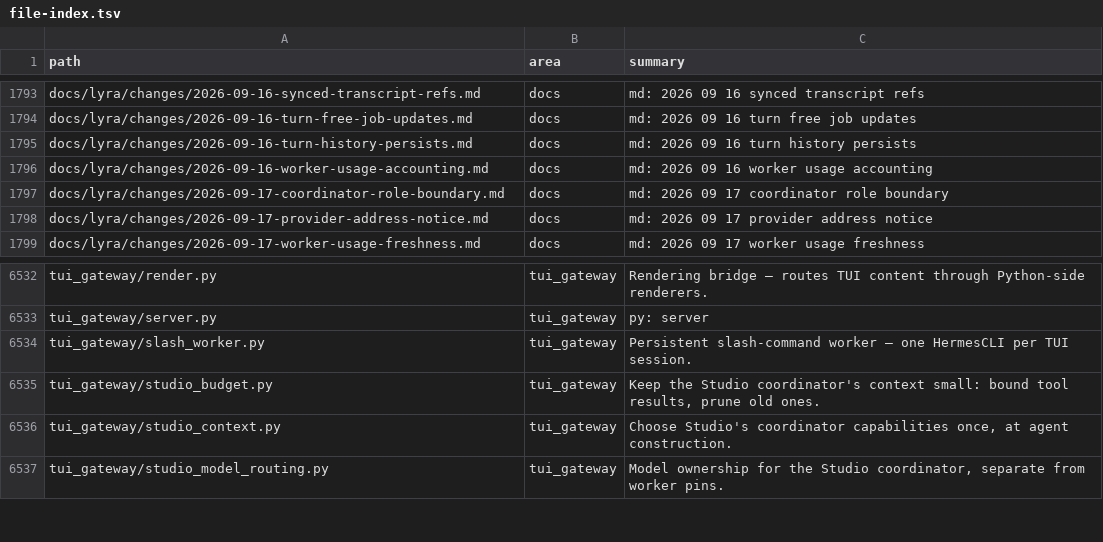
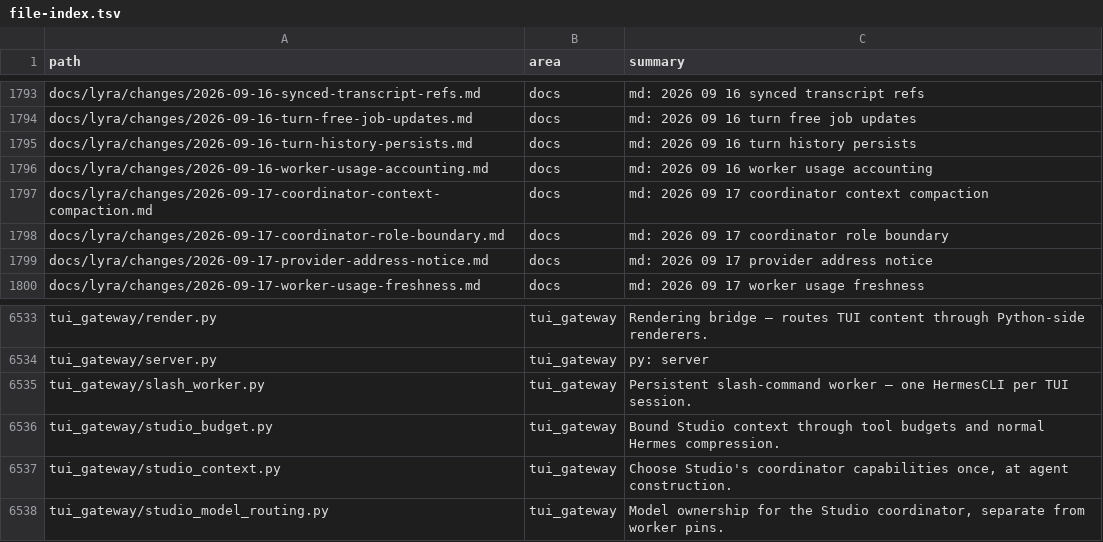
Before and after one commit to ub1979/lyra, a TSV file: docs/lyra/file-index.tsv, drawn as a sheet; only a part is shown, gaps mark what is left out.

Commit message:
fix(context): use memory-aware compression boundaries (0.19.55)

```diff
--- a/docs/lyra/file-index.tsv
+++ b/docs/lyra/file-index.tsv
@@ -1796,2 +1796,3 @@ docs/lyra/changes/2026-09-16-turn-history-persists.md	docs	md: 2026 09 16 turn h
 docs/lyra/changes/2026-09-16-worker-usage-accounting.md	docs	md: 2026 09 16 worker usage accounting
+docs/lyra/changes/2026-09-17-coordinator-context-compaction.md	docs	md: 2026 09 17 coordinator context compaction
 docs/lyra/changes/2026-09-17-coordinator-role-boundary.md	docs	md: 2026 09 17 coordinator role boundary
@@ -6534,3 +6535,3 @@ tui_gateway/server.py	tui_gateway	py: server
 tui_gateway/slash_worker.py	tui_gateway	Persistent slash-command worker — one HermesCLI per TUI session.
-tui_gateway/studio_budget.py	tui_gateway	Keep the Studio coordinator's context small: bound tool results, prune old ones.
+tui_gateway/studio_budget.py	tui_gateway	Bound Studio context through tool budgets and normal Hermes compression.
 tui_gateway/studio_context.py	tui_gateway	Choose Studio's coordinator capabilities once, at agent construction.
```
Also changed, not shown: 12 other files.
